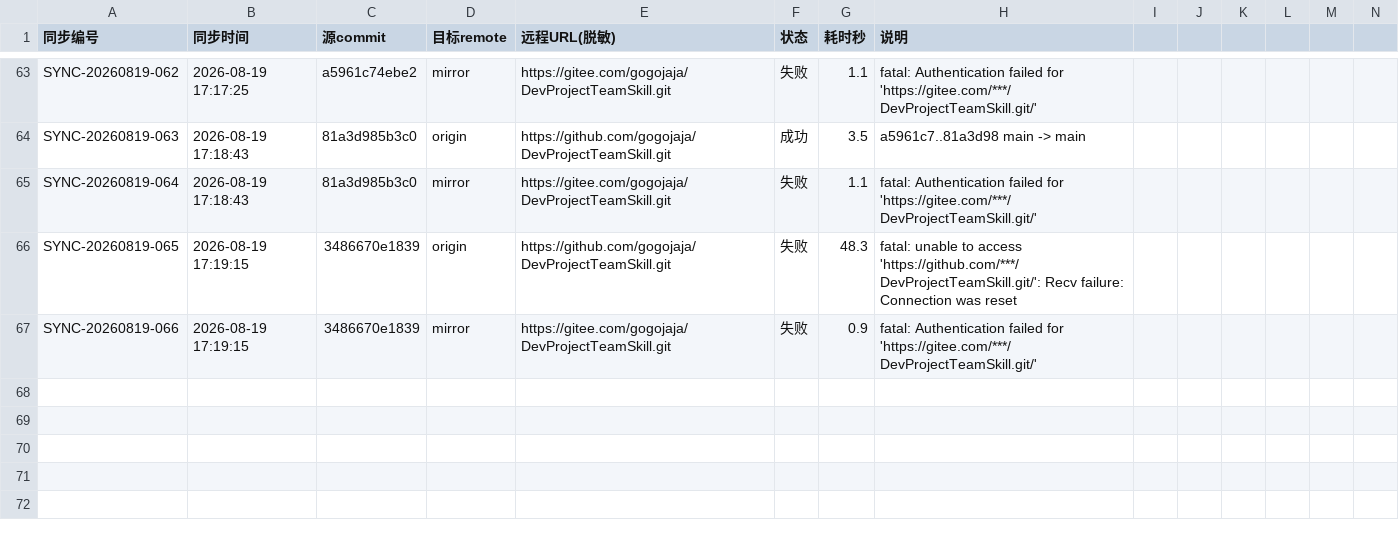
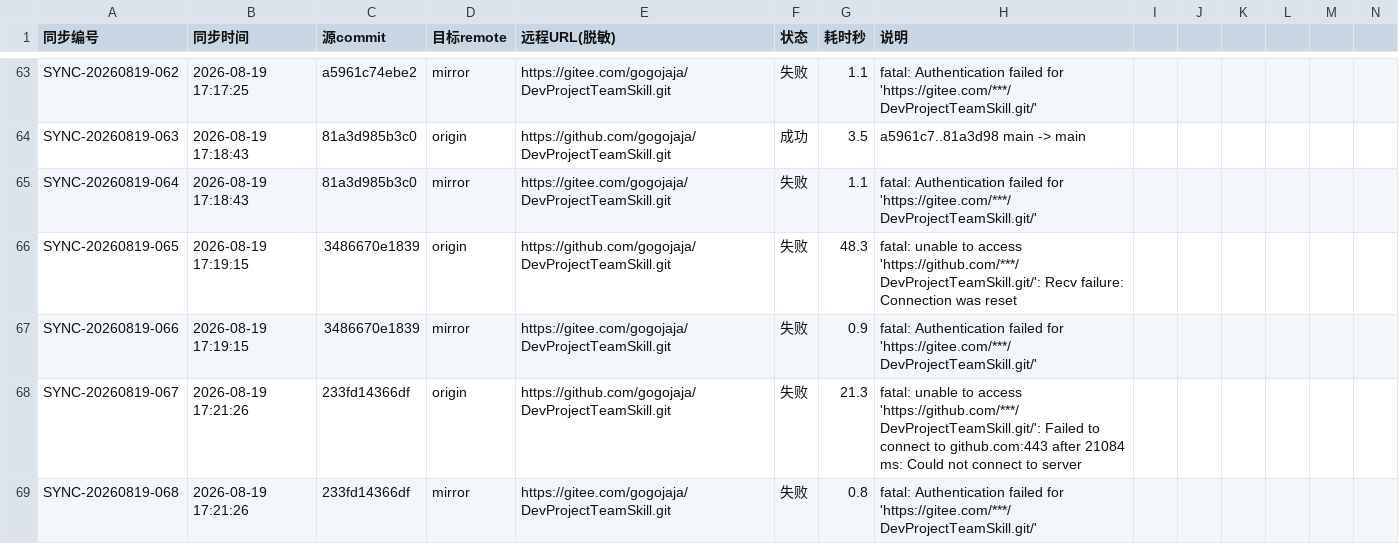
Before and after one commit to gogojaja/DevProjectTeamSkill, a CSV file: 台账/32_镜像同步记录.csv, drawn as a sheet; only a part is shown, gaps mark what is left out; rows hold the shown columns only; the diff names each change by its address in the sheet, - before the commit and + after, or states it on an @@ line.

Commit message:
chore(solidify): 全局生效部署四目录+opencode全局库 + 刷新交接文档断点 + 镜像同步留痕
solidify 门禁全通过，部署 .github/.claude/.agents/opencode全局库；台账记录双推留痕。

Confidence: high

Scope-risk: narrow

Signed-off-by: gogojaja <gogojaja@163.com>

```diff
--- a/台账/32_镜像同步记录.csv
+++ b/台账/32_镜像同步记录.csv
+row 68: SYNC-20260819-067 | 2026-08-19 17:21:26 | 233fd14366df | origin | https://github.com/gogojaja/DevProjectTeamSkill.git | 失败 | 21.3 | fatal: unable to access 'https://github.com/***/DevProjectTeamSkill.git/': Failed to connect to github.com:443 after 21084 ms: Could not connect to server
+row 69: SYNC-20260819-068 | 2026-08-19 17:21:26 | 233fd14366df | mirror | https://gitee.com/gogojaja/DevProjectTeamSkill.git | 失败 | 0.8 | fatal: Authentication failed for 'https://gitee.com/***/DevProjectTeamSkill.git/'
```
Also changed, not shown: 1 other file.
